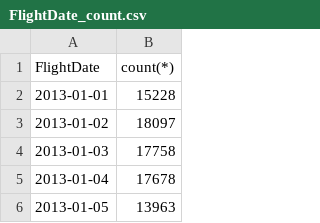
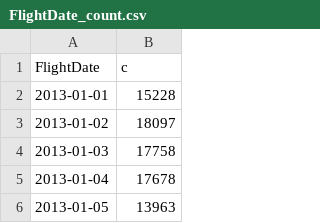
Before and after one commit to salspaugh/mocky, a CSV file: data/FlightDate_count.csv, drawn as a sheet; only a part is shown.

```diff
--- a/data/FlightDate_count.csv
+++ b/data/FlightDate_count.csv
@@ -1,2 +1,2 @@
-FlightDate,count(*)
+FlightDate,c
 2013-01-01,15228
```
Also changed, not shown: data/FlightDate_avg_DepDelayMinutes.csv, data/FlightDate_sum_Cancelled.csv, 18 other files.
